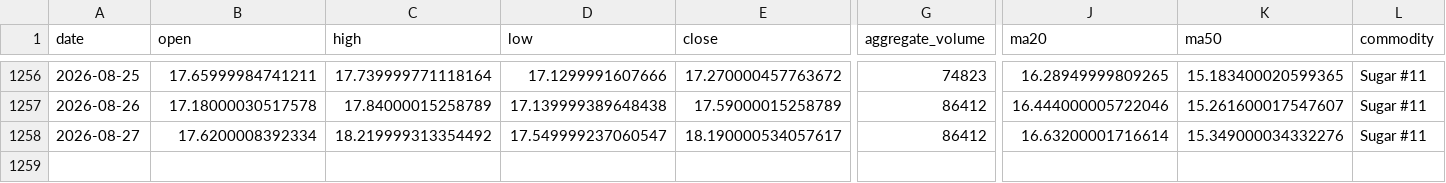
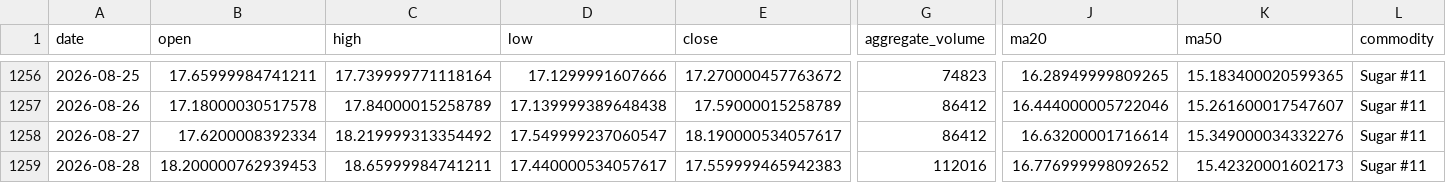
Before and after one commit to jjch1986/price-chart-site, a CSV file: data/Sugar_NO11_data.csv, drawn as a sheet; only a part is shown, gaps mark what is left out; rows hold the shown columns only; the diff names each change by its address in the sheet, - before the commit and + after, or states it on an @@ line.

```diff
--- a/data/Sugar_NO11_data.csv
+++ b/data/Sugar_NO11_data.csv
+row 1259: 2026-08-28 | 18.200000762939453 | 18.65999984741211 | 17.440000534057617 | 17.559999465942383 | 112016 | 16.776999998092652 | 15.42320001602173 | Sugar #11
```
Also changed, not shown: data/Coffee_data.csv, data/Cotton_No2_data.csv, 20 other files.
